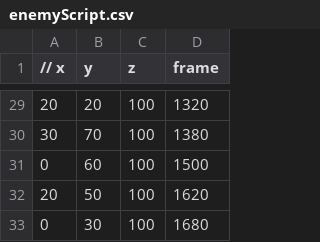
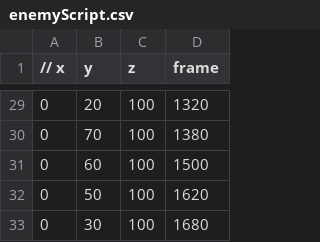
Before and after one commit to takeuchi-Learn/personalDX12Game, a CSV file: Solution/Resources/enemyScript.csv, drawn as a sheet; only a part is shown, gaps mark what is left out; the diff covers the shown part only.

```diff
--- a/Solution/Resources/enemyScript.csv
+++ b/Solution/Resources/enemyScript.csv
@@ -29,5 +29,5 @@
-20,20,100,1320
-30,70,100,1380
+0,20,100,1320
+0,70,100,1380
 0,60,100,1500
-20,50,100,1620
+0,50,100,1620
 0,30,100,1680
```
Also changed, not shown: 18 edited cells elsewhere in this file, 2 other files.
